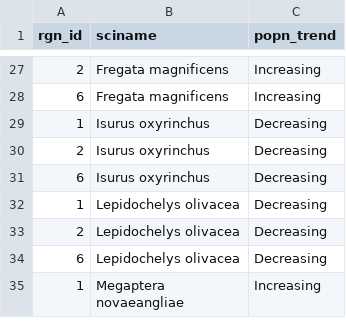
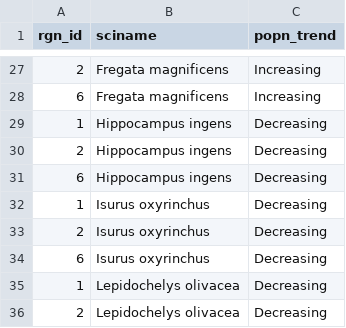
Before and after one commit to OHI-Science/gye, a CSV file: region2015/prep/8.1_ICO/ico_spp_popn_trend_gye2015_TG.csv, drawn as a sheet; only a part is shown, gaps mark what is left out; the shorter side is filled out with more unchanged rows.

```diff
--- a/region2015/prep/8.1_ICO/ico_spp_popn_trend_gye2015_TG.csv
+++ b/region2015/prep/8.1_ICO/ico_spp_popn_trend_gye2015_TG.csv
@@ -28,2 +28,5 @@
 6,"Fregata magnificens","Increasing"
+1,"Hippocampus ingens","Decreasing"
+2,"Hippocampus ingens","Decreasing"
+6,"Hippocampus ingens","Decreasing"
 1,"Isurus oxyrinchus","Decreasing"
```
Also changed, not shown: region2015/prep/8.1_ICO/ico_spp_extinction_status_gye2015_TG.csv.
